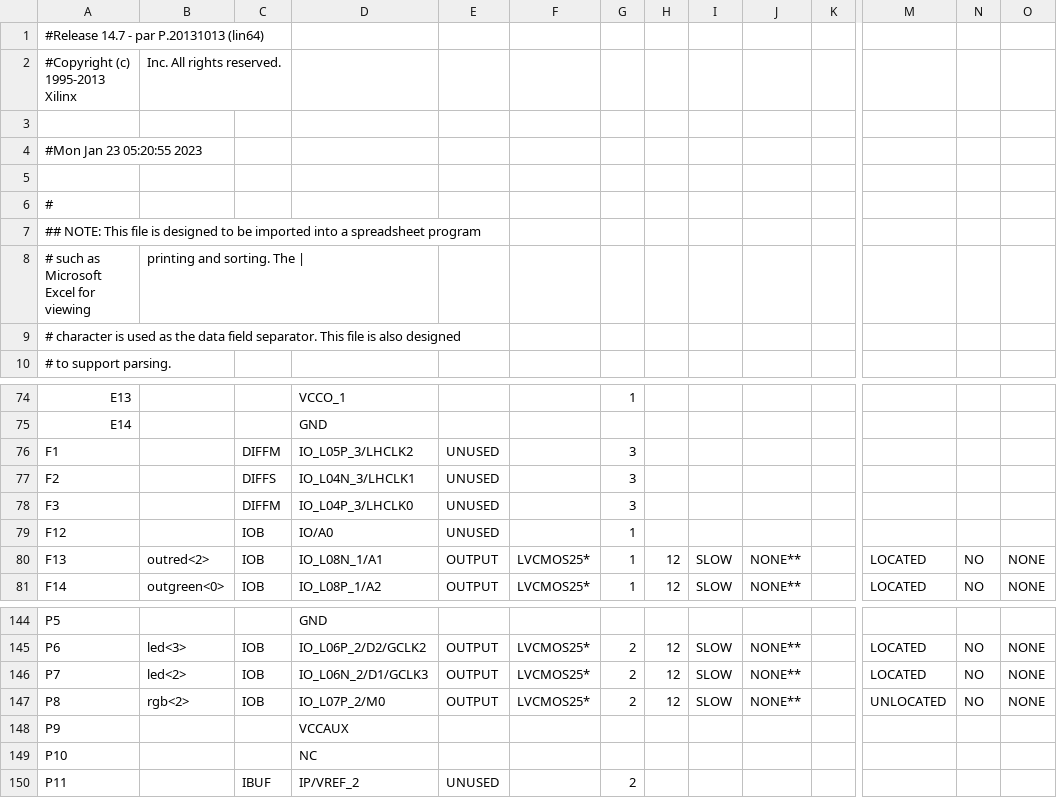
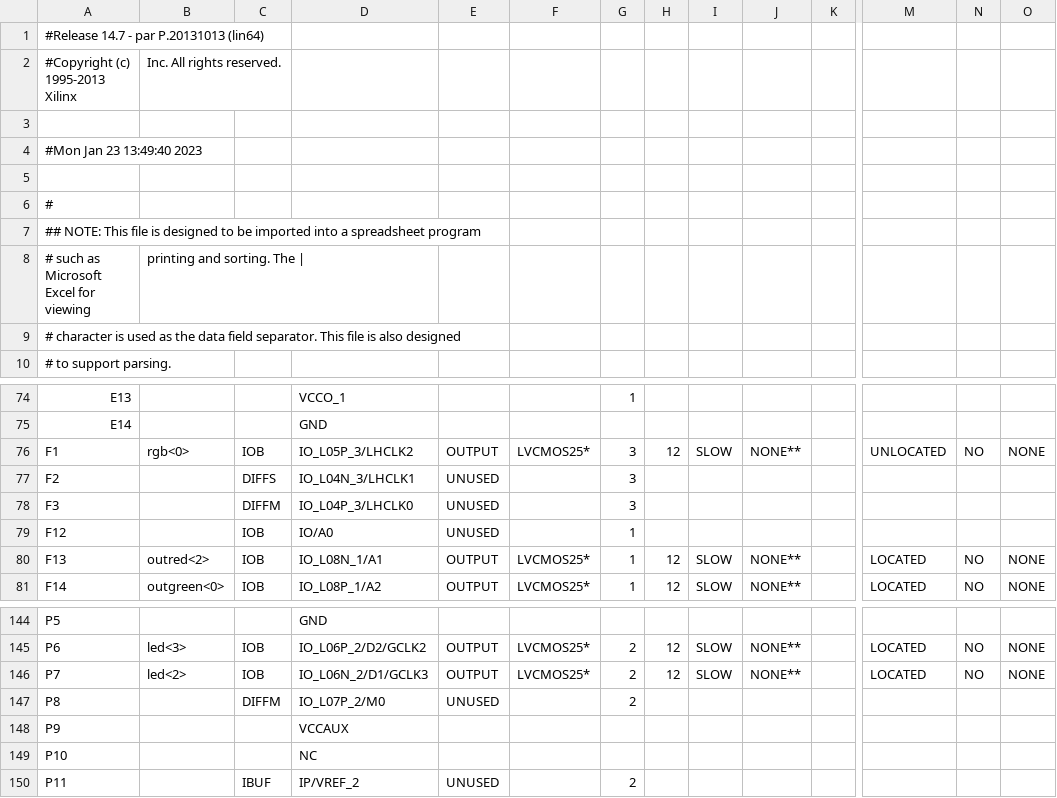
Before and after one commit to ekrov/SpaceInvaders, a CSV file: pong_top_pad.csv, drawn as a sheet; only a part is shown, gaps mark what is left out; the diff covers the shown part only; the diff names each change by its address in the sheet, - before the commit and + after, or states it on an @@ line.

```diff
--- a/pong_top_pad.csv
+++ b/pong_top_pad.csv
-A4: #Mon Jan 23 05:20:55 2023
+A4: #Mon Jan 23 13:49:40 2023
-B76: (empty)
+B76: rgb<0>
-C76: DIFFM
+C76: IOB
-E76: UNUSED
+E76: OUTPUT
-F76: (empty)
+F76: LVCMOS25*
-H76: (empty)
+H76: 12
-I76: (empty)
+I76: SLOW
-J76: (empty)
+J76: NONE**
-M76: (empty)
+M76: UNLOCATED
-N76: (empty)
+N76: NO
-O76: (empty)
+O76: NONE
-B147: rgb<2>
+B147: (empty)
-C147: IOB
+C147: DIFFM
-E147: OUTPUT
+E147: UNUSED
-F147: LVCMOS25*
+F147: (empty)
-H147: 12
+H147: (empty)
-I147: SLOW
+I147: (empty)
-J147: NONE**
+J147: (empty)
-M147: UNLOCATED
+M147: (empty)
-N147: NO
+N147: (empty)
-O147: NONE
+O147: (empty)
```
Also changed, not shown: 40 edited cells elsewhere in this file, 57 other files.
